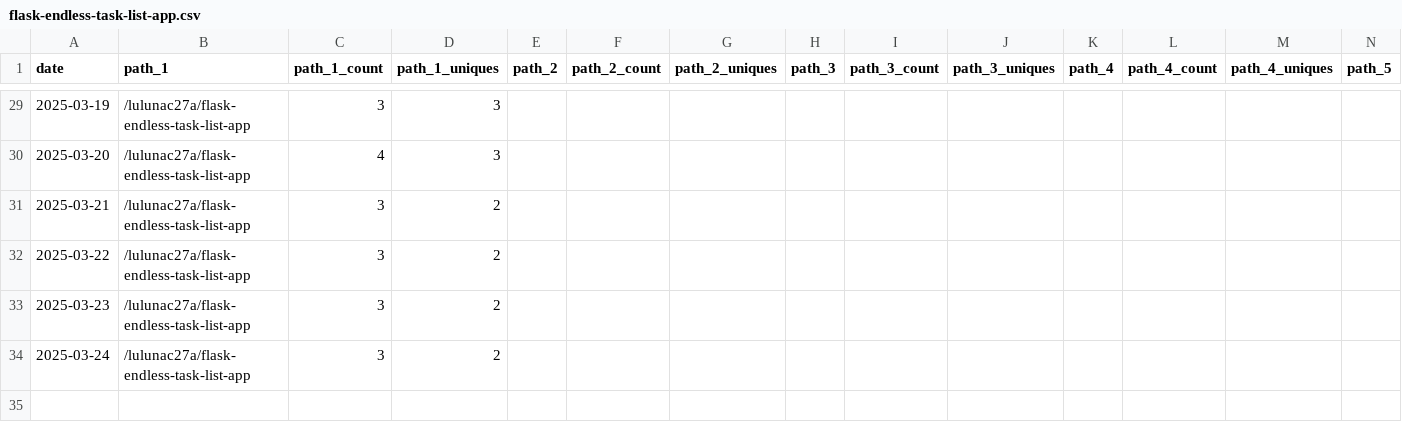
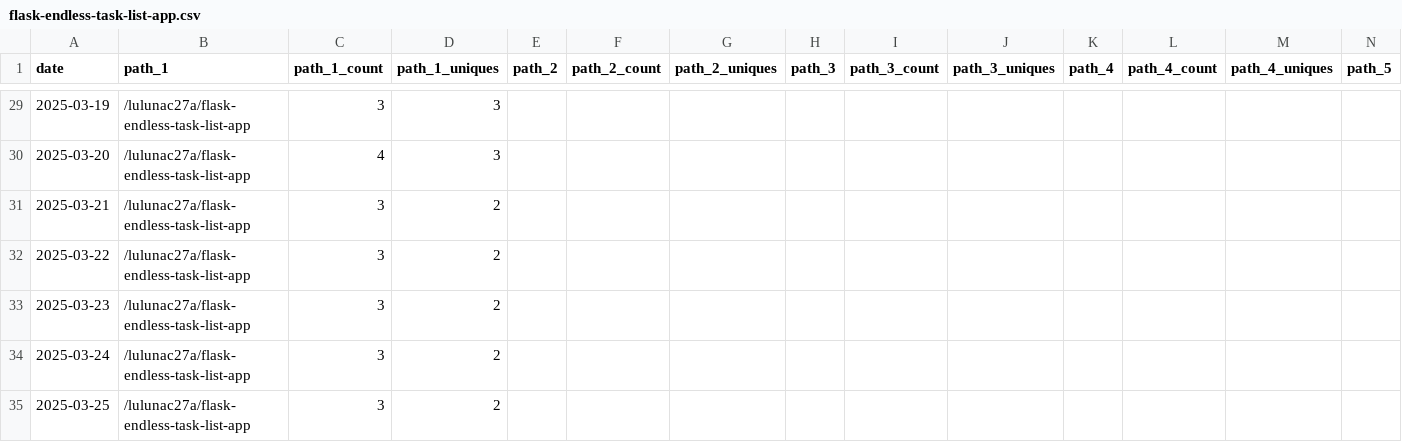
Before and after one commit to lulunac27a/github-repo-traffic-stats, a CSV file: data/github_paths/flask-endless-task-list-app.csv, drawn as a sheet; only a part is shown, gaps mark what is left out; rows hold the shown columns only; the diff names each change by its address in the sheet, - before the commit and + after, or states it on an @@ line.

```diff
--- a/data/github_paths/flask-endless-task-list-app.csv
+++ b/data/github_paths/flask-endless-task-list-app.csv
+row 35: 2025-03-25 | /lulunac27a/flask-endless-task-list-app | 3 | 2
```
Also changed, not shown: data/github_paths/lulunac27a.csv, data/github_paths/number-guessing-game-js-with-score.csv, 30 other files.
